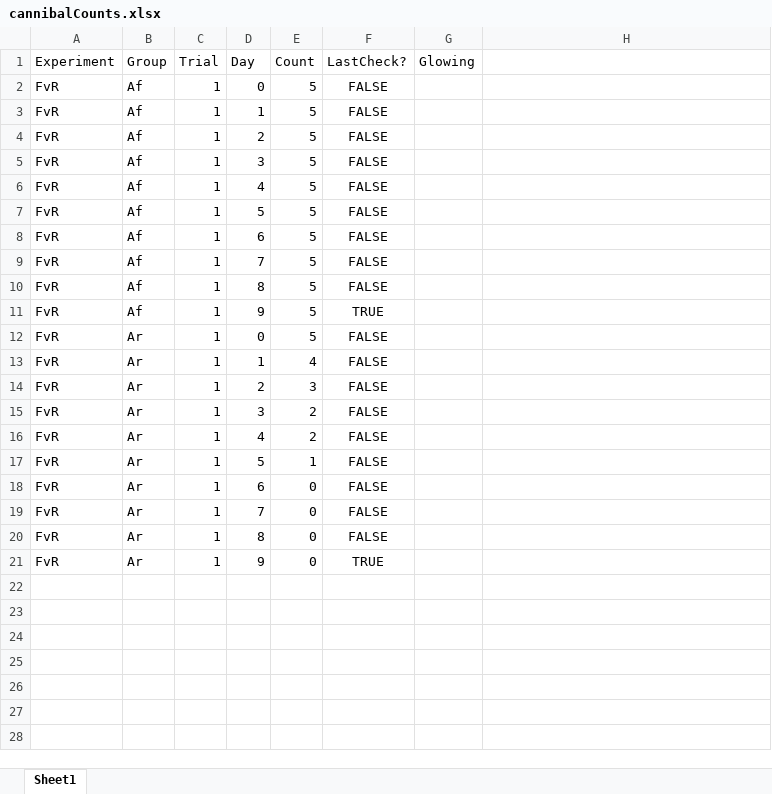
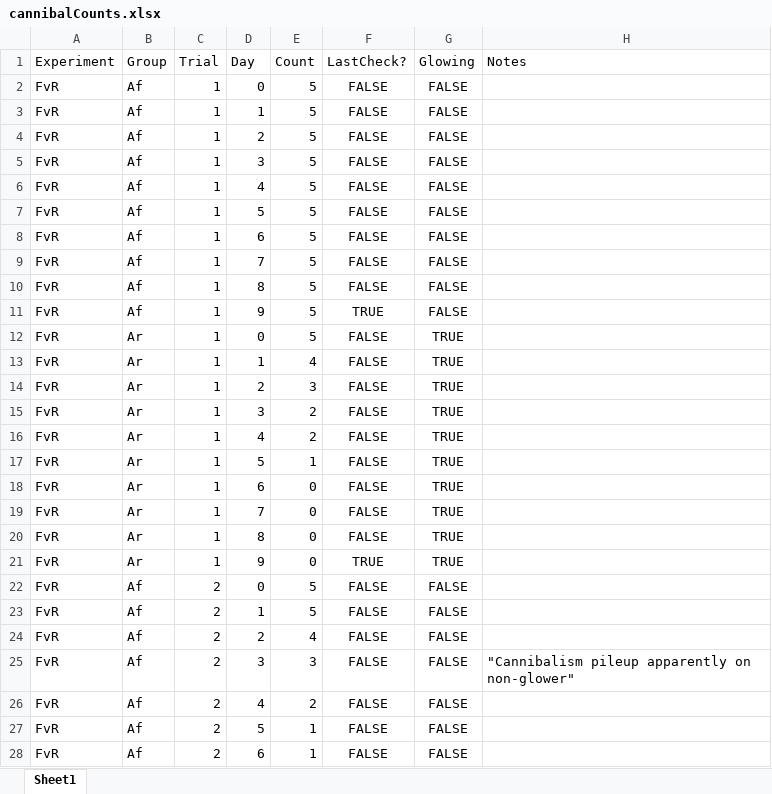
Before and after one commit to AugKDavis/forbesiVsrubens, an Excel workbook: data/cannibalCounts.xlsx, sheet Sheet1, drawn as a sheet; only a part is shown; values as stored, in another font and other column widths than the file's, no borders; the diff covers the shown part only; the diff names each change by its address in the sheet, - before the commit and + after, or states it on an @@ line.

Commit message:
enter data thru AvF trial 3

```diff
--- a/data/cannibalCounts.xlsx (sheet Sheet1)
+++ b/data/cannibalCounts.xlsx (sheet Sheet1)
-H1: (empty)
+H1: Notes
-G2:G11 (Glowing): (empty)
+G2:G11 (Glowing): FALSE
-G12:G21 (Glowing): (empty)
+G12:G21 (Glowing): TRUE
+row 22: FvR | Af | 2 | 0 | 5 | FALSE | FALSE
+row 23: FvR | Af | 2 | 1 | 5 | FALSE | FALSE
+row 24: FvR | Af | 2 | 2 | 4 | FALSE | FALSE
+row 25: FvR | Af | 2 | 3 | 3 | FALSE | FALSE | "Cannibalism pileup apparently on non-glower"
+row 26: FvR | Af | 2 | 4 | 2 | FALSE | FALSE
+row 27: FvR | Af | 2 | 5 | 1 | FALSE | FALSE
+row 28: FvR | Af | 2 | 6 | 1 | FALSE | FALSE
```
Also changed, not shown: 30 added rows elsewhere in this sheet.
